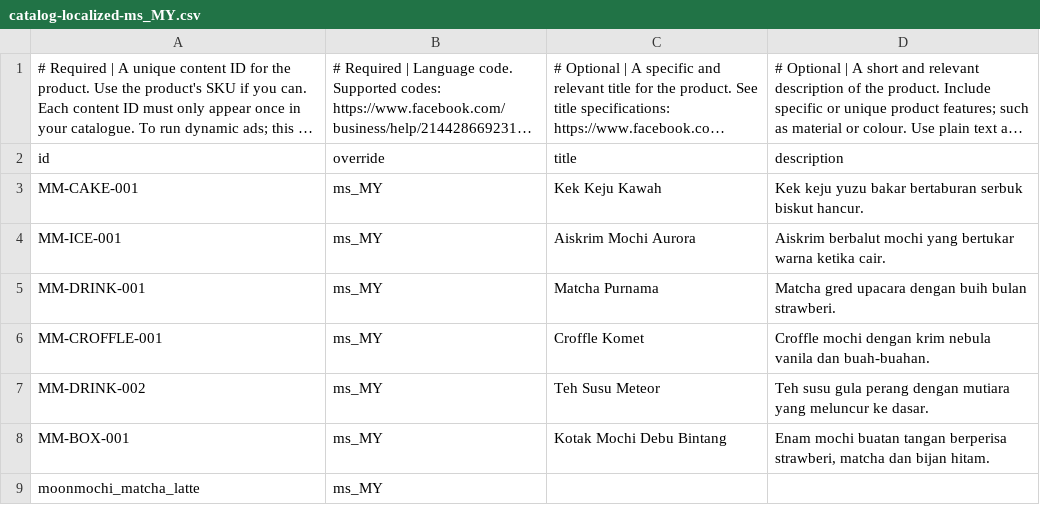
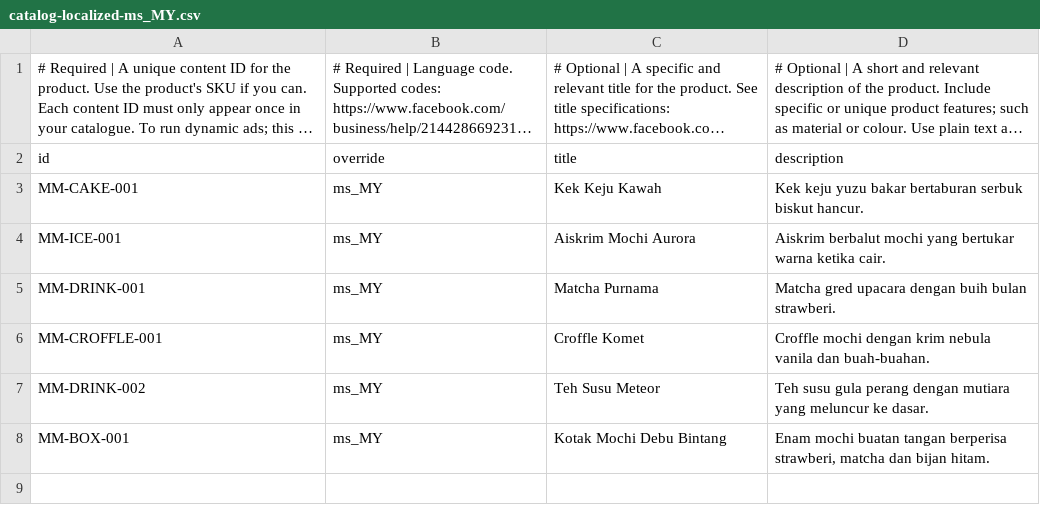
Before and after one commit to forkymadspoon/moonmochi, a CSV file: catalog-localized-ms_MY.csv, drawn as a sheet; long unchanged cells end in …; the diff names each change by its address in the sheet, - before the commit and + after, or states it on an @@ line.

```diff
--- a/catalog-localized-ms_MY.csv
+++ b/catalog-localized-ms_MY.csv
-row 9: moonmochi_matcha_latte | ms_MY
```
Also changed, not shown: catalog-localized-zh_CN.csv, 2 other files.
